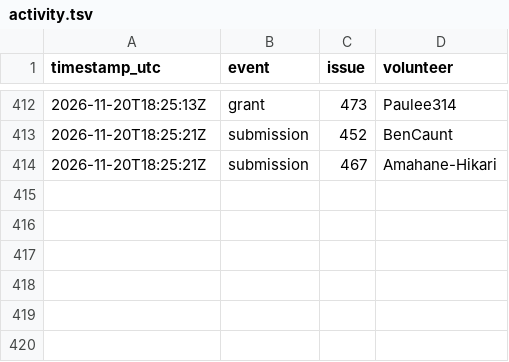
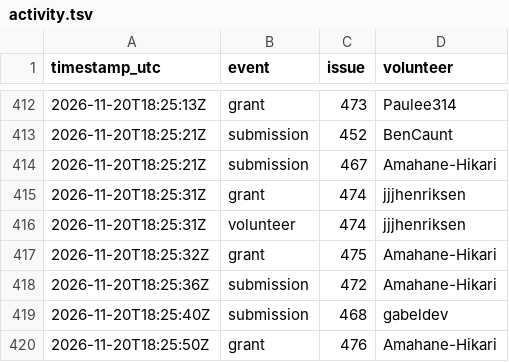
Before and after one commit to 1337isnot1337/alpoge-rh-replay, a TSV file: tracker/activity.tsv, drawn as a sheet; only a part is shown, gaps mark what is left out.

```diff
--- a/tracker/activity.tsv
+++ b/tracker/activity.tsv
@@ -414 +414,7 @@ timestamp_utc	event	issue	volunteer
 2026-11-20T18:25:21Z	submission	467	Amahane-Hikari
+2026-11-20T18:25:31Z	grant	474	jjjhenriksen
+2026-11-20T18:25:31Z	volunteer	474	jjjhenriksen
+2026-11-20T18:25:32Z	grant	475	Amahane-Hikari
+2026-11-20T18:25:36Z	submission	472	Amahane-Hikari
+2026-11-20T18:25:40Z	submission	468	gabeldev
+2026-11-20T18:25:50Z	grant	476	Amahane-Hikari
```
Also changed, not shown: 2 other files.
